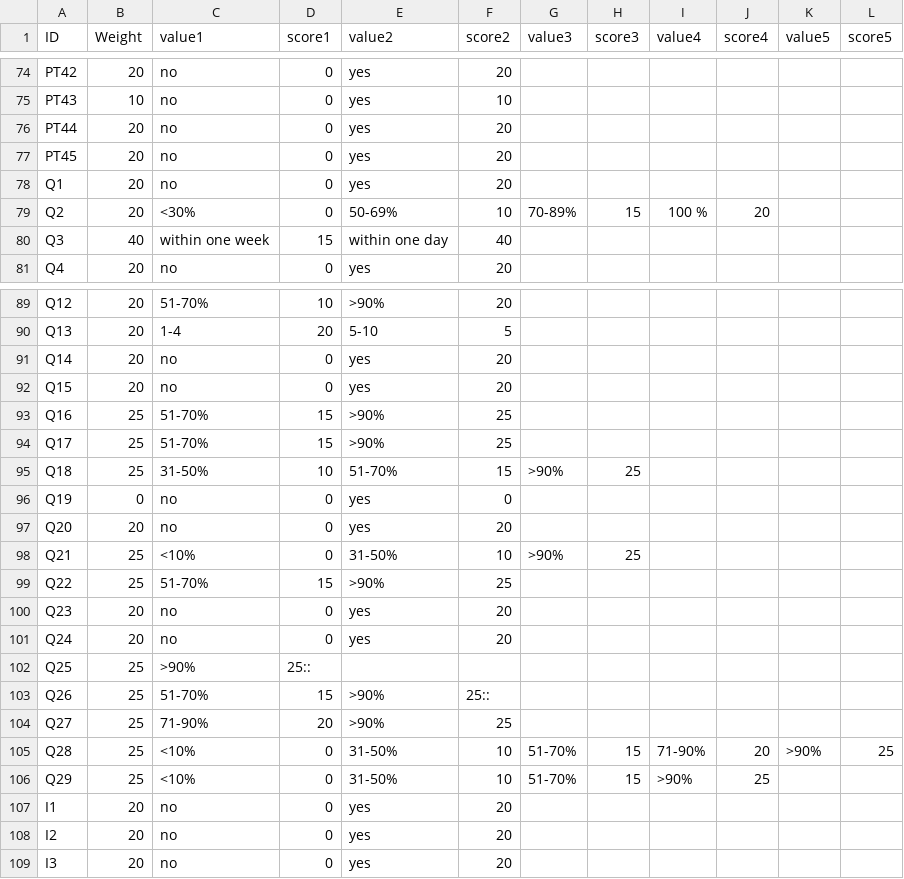
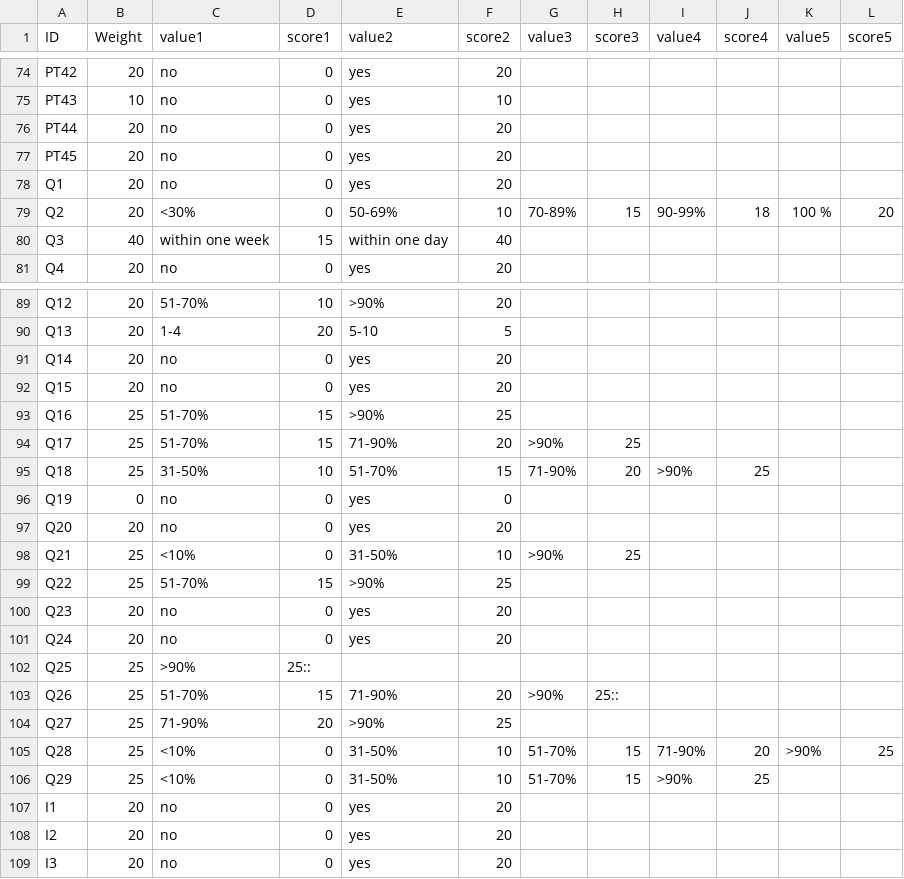
Before and after one commit to tursics/maturity-report, a CSV file: 2024/3-simplified/00_scoring.csv, drawn as a sheet; only a part is shown, gaps mark what is left out.

Commit message:
add more scores

```diff
--- a/2024/3-simplified/00_scoring.csv
+++ b/2024/3-simplified/00_scoring.csv
@@ -78,3 +78,3 @@ PT45;20;no;0;yes;20;;;;;;
 Q1;20;no;0;yes;20;;;;;;
-Q2;20;<30%;0;50-69%;10;70-89%;15;100 %;20;;
+Q2;20;<30%;0;50-69%;10;70-89%;15;90-99%;18;100 %;20
 Q3;40;within one week;15;within one day;40;;;;;;
@@ -93,4 +93,4 @@ Q15;20;no;0;yes;20;;;;;;
 Q16;25;51-70%;15;>90%;25;;;;;;
-Q17;25;51-70%;15;>90%;25;;;;;;
-Q18;25;31-50%;10;51-70%;15;>90%;25;;;;
+Q17;25;51-70%;15;71-90%;20;>90%;25;;;;
+Q18;25;31-50%;10;51-70%;15;71-90%;20;>90%;25;;
 Q19;0;no;0;yes;0;;;;;;
@@ -102,3 +102,3 @@ Q24;20;no;0;yes;20;;;;;;
 Q25;25;>90%;25::;;;;;;;;
-Q26;25;51-70%;15;>90%;25::;;;;;;
+Q26;25;51-70%;15;71-90%;20;>90%;25::;;;;
 Q27;25;71-90%;20;>90%;25;;;;;;
```
